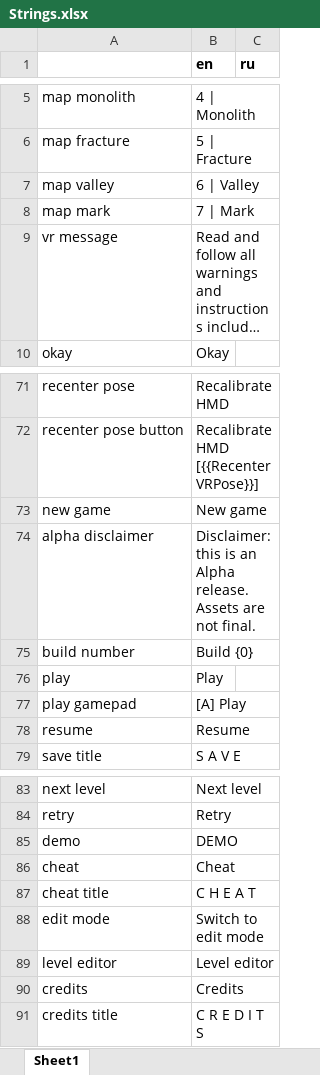
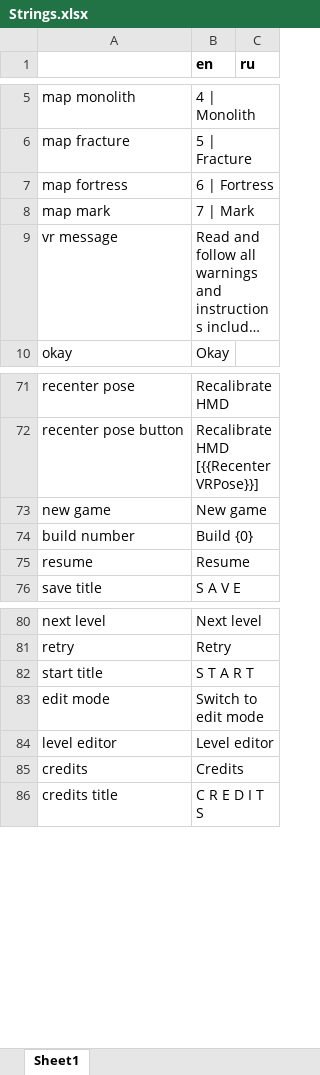
Before and after one commit to etodd/Lemma, an Excel workbook: Lemma/Content/Strings.xlsx, sheet Sheet1, drawn as a sheet; only a part is shown, gaps mark what is left out; long unchanged cells end in …; values as stored, in another font and other column widths than the file's, no borders; removed rows and columns are numbered as before the commit, all else as after; the diff names each change by its address in the sheet, - before the commit and + after, or states it on an @@ line.

Commit message:
Remove alpha disclaimer. Move cheat menu into new game menu and track which levels have been unlocked. New magic cube sounds. Better support for god mode. Fix a bug preventing spawning after exiting out of a cutscene.

```diff
--- a/Lemma/Content/Strings.xlsx (sheet Sheet1)
+++ b/Lemma/Content/Strings.xlsx (sheet Sheet1)
-row 7: map valley | 6 | Valley
+row 7: map fortress | 6 | Fortress
-row 74: alpha disclaimer | Disclaimer: this is an Alpha release. Assets are not final.
-row 76: play | Play
-row 77: play gamepad | [A] Play
-row 85: demo | DEMO
-row 86: cheat | Cheat
-row 87: cheat title | C H E A T
+row 82: start title | S T A R T
```
Also changed, not shown: 12 other files.
